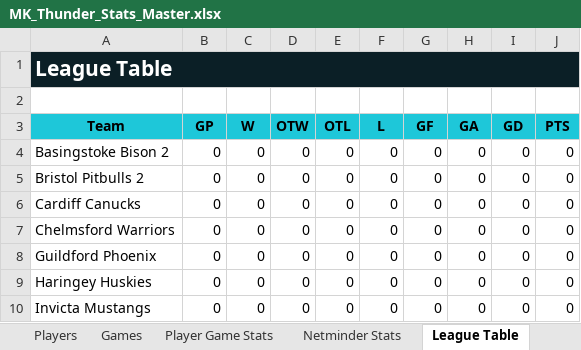
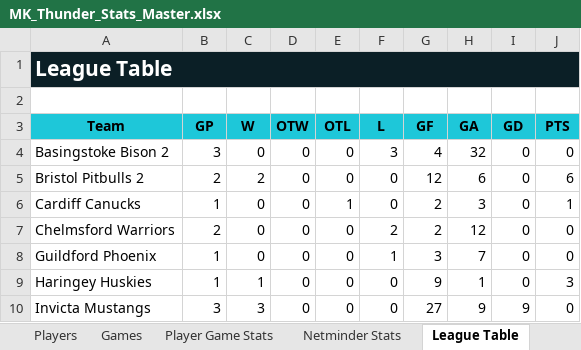
Before and after one commit to Howardmoon76/mk-thunder-stats-v2, an Excel workbook: MK_Thunder_Stats_Master.xlsx, sheet League Table, drawn as a sheet; only a part is shown; values as stored, in another font and other column widths than the file's, no borders; the diff covers the shown part only; the diff names each change by its address in the sheet, - before the commit and + after, or states it on an @@ line.

Commit message:
Add files via upload

```diff
--- a/MK_Thunder_Stats_Master.xlsx (sheet League Table)
+++ b/MK_Thunder_Stats_Master.xlsx (sheet League Table)
-B4 (GP): 0
+B4 (GP): 3
-F4 (L): 0
+F4 (L): 3
-G4 (GF): 0
+G4 (GF): 4
-H4 (GA): 0
+H4 (GA): 32
-B5 (GP): 0
+B5 (GP): 2
-C5 (W): 0
+C5 (W): 2
-G5 (GF): 0
+G5 (GF): 12
-H5 (GA): 0
+H5 (GA): 6
-J5 (PTS): 0
+J5 (PTS): 6
-B6 (GP): 0
+B6 (GP): 1
-E6 (OTL): 0
+E6 (OTL): 1
-G6:G7 (GF): 0
+G6:G7 (GF): 2
-H6 (GA): 0
+H6 (GA): 3
-J6 (PTS): 0
+J6 (PTS): 1
-B7 (GP): 0
+B7 (GP): 2
-F7 (L): 0
+F7 (L): 2
-H7 (GA): 0
+H7 (GA): 12
-B8:B9 (GP): 0
+B8:B9 (GP): 1
-F8 (L): 0
+F8 (L): 1
-G8 (GF): 0
+G8 (GF): 3
-H8 (GA): 0
+H8 (GA): 7
-C9 (W): 0
+C9 (W): 1
-G9 (GF): 0
+G9 (GF): 9
-H9 (GA): 0
+H9 (GA): 1
-J9 (PTS): 0
+J9 (PTS): 3
-B10 (GP): 0
+B10 (GP): 3
-C10 (W): 0
+C10 (W): 3
-G10 (GF): 0
+G10 (GF): 27
-H10 (GA): 0
+H10 (GA): 9
-I10 (GD): 0
+I10 (GD): 9
```
Also changed, not shown: 26 edited cells elsewhere in this sheet.
